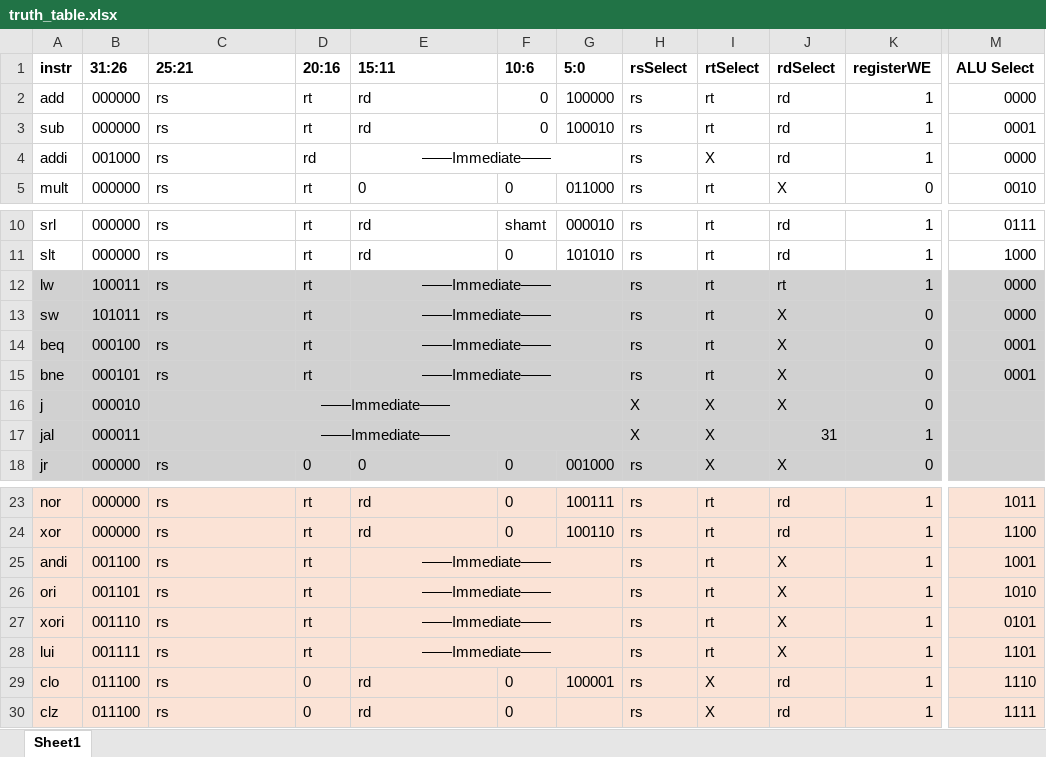
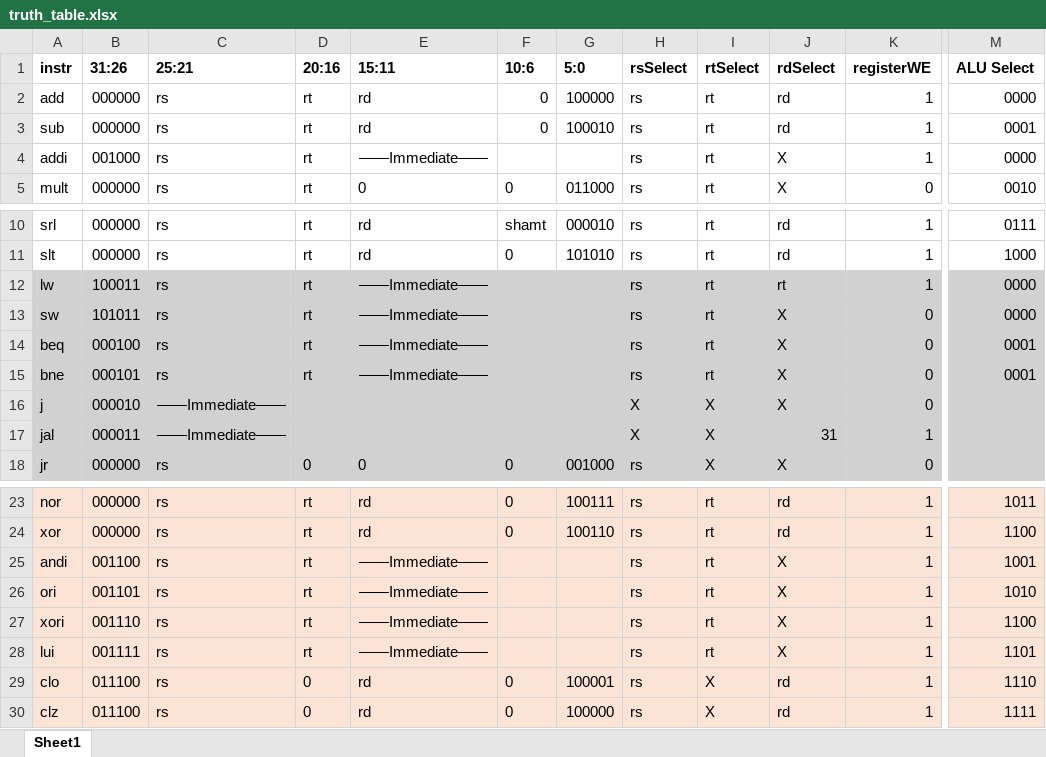
Before and after one commit to isaacdeane/301Project, an Excel workbook: truth_table.xlsx, sheet Sheet1, drawn as a sheet; only a part is shown, gaps mark what is left out; values as stored, in another font and other column widths than the file's, no borders; the diff names each change by its address in the sheet, - before the commit and + after, or states it on an @@ line.

Commit message:
Add files via upload

```diff
--- a/truth_table.xlsx (sheet Sheet1)
+++ b/truth_table.xlsx (sheet Sheet1)
-D4 (20:16): rd
+D4 (20:16): rt
-E4:G4 merged
-I4 (rtSelect): X
+I4 (rtSelect): rt
-J4 (rdSelect): rd
+J4 (rdSelect): X
-E12:G12 merged
-E13:G13 merged
-E14:G14 merged
-E15:G15 merged
-C16:G16 merged
-C17:G17 merged
-E25:G25 merged
-E26:G26 merged
-E27:G27 merged
-M27 (ALU Select): 0101
+M27 (ALU Select): 1100
-E28:G28 merged
-G30 (5:0): (empty)
+G30 (5:0): 100000
```
